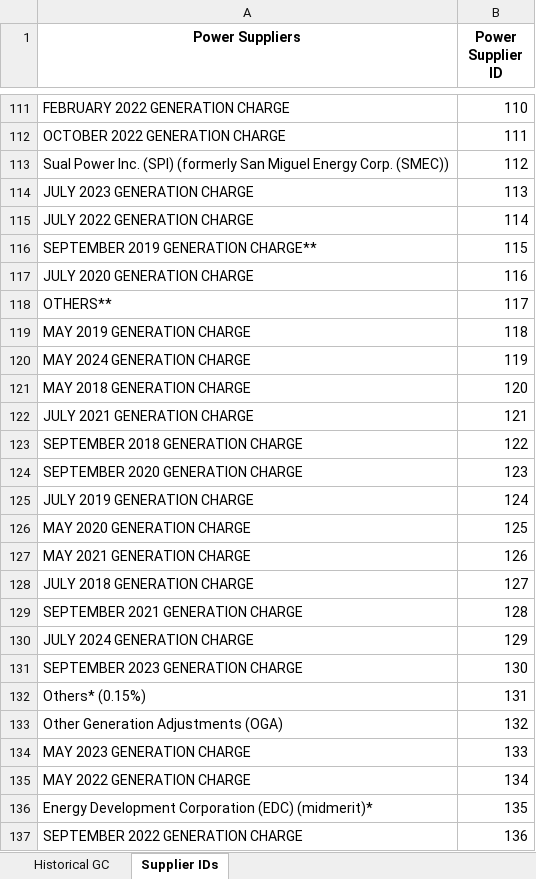
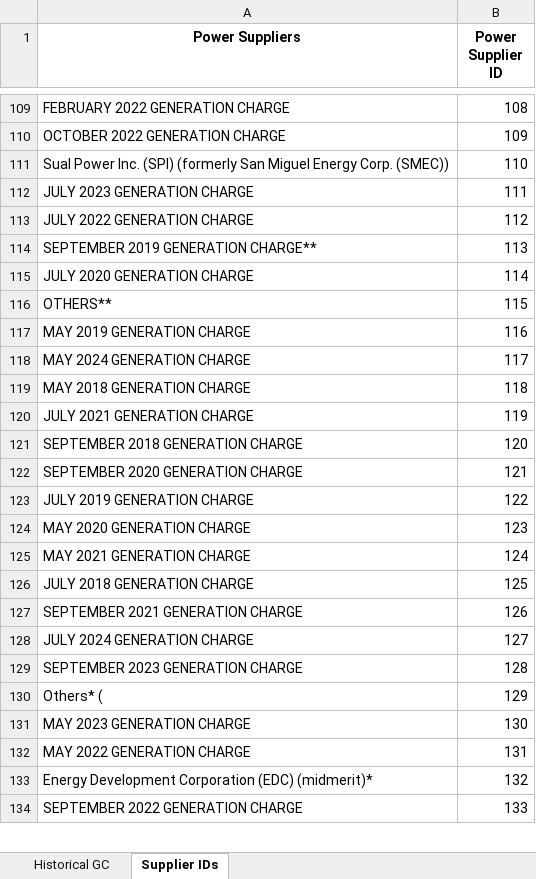
Before and after one commit to andreasenson/Scrape-DU-Generation-Charge, an Excel workbook: MERALCO/Historical_MERALCO_GC_Breakdown.xlsx, sheet Supplier IDs, drawn as a sheet; only a part is shown, gaps mark what is left out; values as stored, in another font and other column widths than the file's, no borders; removed rows and columns are numbered as before the commit, all else as after; the diff covers the shown part only; the diff names each change by its address in the sheet, - before the commit and + after, or states it on an @@ line.

```diff
--- a/MERALCO/Historical_MERALCO_GC_Breakdown.xlsx (sheet Supplier IDs)
+++ b/MERALCO/Historical_MERALCO_GC_Breakdown.xlsx (sheet Supplier IDs)
-B109 (Power Supplier ID): 110
+B109 (Power Supplier ID): 108
-B110 (Power Supplier ID): 111
+B110 (Power Supplier ID): 109
-B111 (Power Supplier ID): 112
+B111 (Power Supplier ID): 110
-B112 (Power Supplier ID): 113
+B112 (Power Supplier ID): 111
-B113 (Power Supplier ID): 114
+B113 (Power Supplier ID): 112
-B114 (Power Supplier ID): 115
+B114 (Power Supplier ID): 113
-B115 (Power Supplier ID): 116
+B115 (Power Supplier ID): 114
-B116 (Power Supplier ID): 117
+B116 (Power Supplier ID): 115
-B117 (Power Supplier ID): 118
+B117 (Power Supplier ID): 116
-B118 (Power Supplier ID): 119
+B118 (Power Supplier ID): 117
-B119 (Power Supplier ID): 120
+B119 (Power Supplier ID): 118
-B120 (Power Supplier ID): 121
+B120 (Power Supplier ID): 119
-B121 (Power Supplier ID): 122
+B121 (Power Supplier ID): 120
-B122 (Power Supplier ID): 123
+B122 (Power Supplier ID): 121
-B123 (Power Supplier ID): 124
+B123 (Power Supplier ID): 122
-B124 (Power Supplier ID): 125
+B124 (Power Supplier ID): 123
-B125 (Power Supplier ID): 126
+B125 (Power Supplier ID): 124
-B126 (Power Supplier ID): 127
+B126 (Power Supplier ID): 125
-B127 (Power Supplier ID): 128
+B127 (Power Supplier ID): 126
-B128 (Power Supplier ID): 129
+B128 (Power Supplier ID): 127
-B129 (Power Supplier ID): 130
+B129 (Power Supplier ID): 128
-row 132: Others* (0.15%) | 131
-row 133: Other Generation Adjustments (OGA) | 132
+row 130: Others* ( | 129
-B131 (Power Supplier ID): 133
+B131 (Power Supplier ID): 130
-B132 (Power Supplier ID): 134
+B132 (Power Supplier ID): 131
-B133 (Power Supplier ID): 135
+B133 (Power Supplier ID): 132
-B134 (Power Supplier ID): 136
+B134 (Power Supplier ID): 133
```
Also changed, not shown: 2 removed rows and 74 edited cells elsewhere in this sheet, sheet Historical GC, 1 other file.
